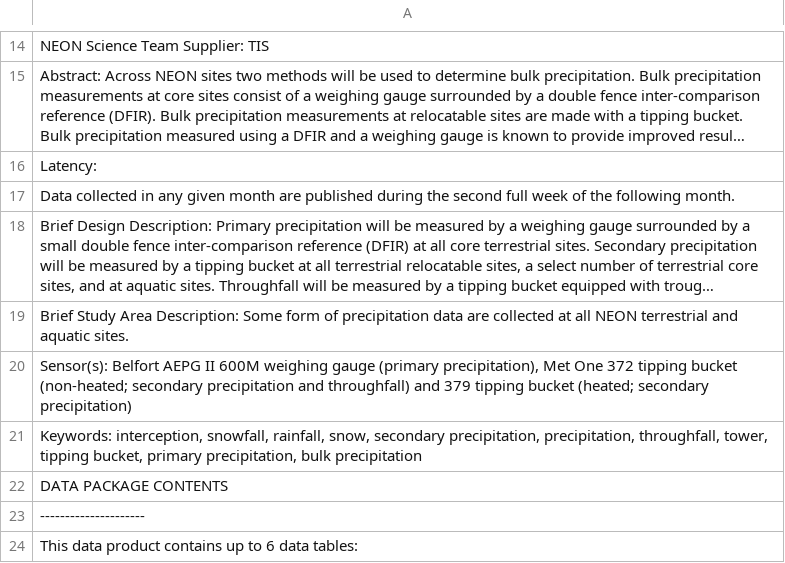
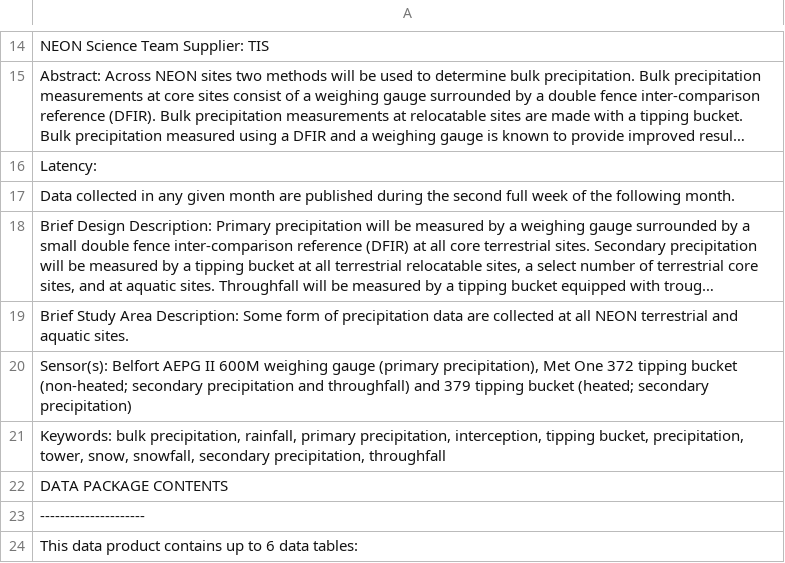
Before and after one commit to marneypratt/macroF20, a CSV file: NEONinfo/precip.readme.csv, drawn as a sheet; only a part is shown, gaps mark what is left out; long unchanged cells end in …; the diff covers the shown part only.

```diff
--- a/NEONinfo/precip.readme.csv
+++ b/NEONinfo/precip.readme.csv
@@ -20,3 +20,3 @@
 "Sensor(s): Belfort AEPG II 600M weighing gauge (primary precipitation), Met One 372 tipping bucket (non-heated; secondary precipitation and throughfall) and 379 tipping bucket (heated; secondary precipitation)"
-"Keywords: interception, snowfall, rainfall, snow, secondary precipitation, precipitation, throughfall, tower, tipping bucket, primary precipitation, bulk precipitation"
+"Keywords: bulk precipitation, rainfall, primary precipitation, interception, tipping bucket, precipitation, tower, snow, snowfall, secondary precipitation, throughfall"
 "DATA PACKAGE CONTENTS"
```
Also changed, not shown: 18 added rows and 53 edited cells elsewhere in this file, NEONinfo/NEON_metadata.csv, NEONinfo/precip.vars.csv, 6 other files.
